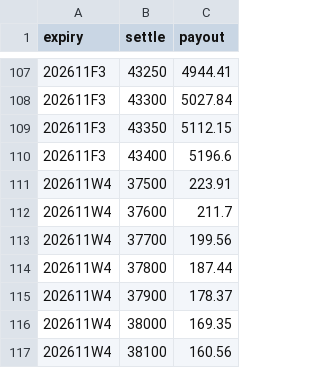
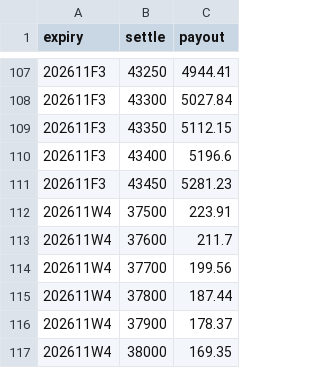
Before and after one commit to asinkk/txo-dashboard, a CSV file: docs/pain.csv, drawn as a sheet; only a part is shown, gaps mark what is left out; the shorter side is filled out with more unchanged rows.

```diff
--- a/docs/pain.csv
+++ b/docs/pain.csv
@@ -110,2 +110,3 @@ expiry,settle,payout
 202611F3,43400,5196.6
+202611F3,43450,5281.23
 202611W4,37500,223.91
```
Also changed, not shown: docs/strikes.csv, docs/summary.csv, 1 other file.
